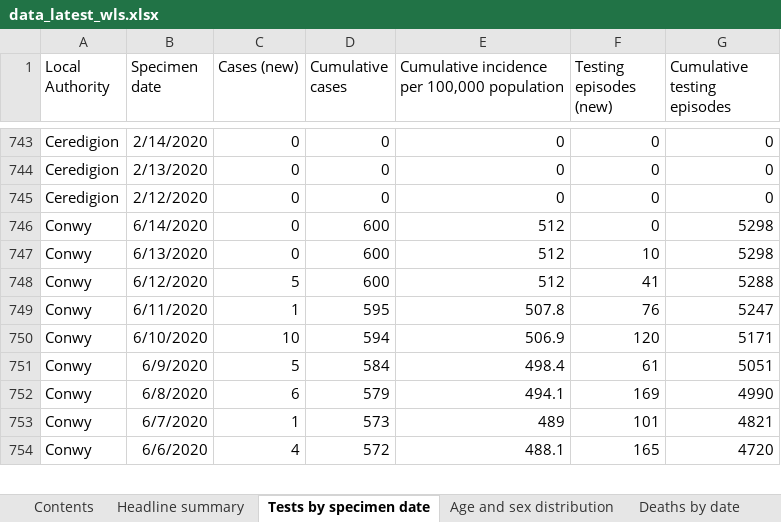
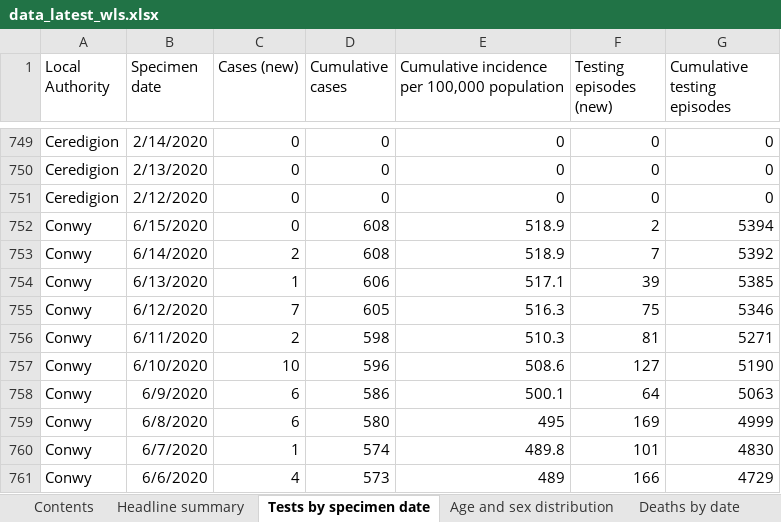
Before and after one commit to airallergy/covid-19-choropleth-map-uk, an Excel workbook: data/csv/src/data_latest_wls.xlsx, sheet Tests by specimen date, drawn as a sheet; only a part is shown, gaps mark what is left out; values as stored, in another font and other column widths than the file's, no borders; removed rows and columns are numbered as before the commit, all else as after; the diff covers the shown part only; the diff names each change by its address in the sheet, - before the commit and + after, or states it on an @@ line.

```diff
--- a/data/csv/src/data_latest_wls.xlsx (sheet Tests by specimen date)
+++ b/data/csv/src/data_latest_wls.xlsx (sheet Tests by specimen date)
-B752 (Specimen date): 6/14/2020
+B752 (Specimen date): 6/15/2020
-D752 (Cumulative cases): 600
+D752 (Cumulative cases): 608
-E752: 512
+E752: 518.9
-F752 (Testing episodes (new)): 0
+F752 (Testing episodes (new)): 2
-G752 (Cumulative testing episodes): 5298
+G752 (Cumulative testing episodes): 5394
-row 747: Conwy | 6/13/2020 | 0 | 600 | 512 | 10 | 5298
-row 748: Conwy | 6/12/2020 | 5 | 600 | 512 | 41 | 5288
+row 753: Conwy | 6/14/2020 | 2 | 608 | 518.9 | 7 | 5392
-B754 (Specimen date): 6/11/2020
+B754 (Specimen date): 6/13/2020
-D754 (Cumulative cases): 595
+D754 (Cumulative cases): 606
-E754: 507.8
+E754: 517.1
-F754 (Testing episodes (new)): 76
+F754 (Testing episodes (new)): 39
-G754 (Cumulative testing episodes): 5247
+G754 (Cumulative testing episodes): 5385
+row 755: Conwy | 6/12/2020 | 7 | 605 | 516.3 | 75 | 5346
+row 756: Conwy | 6/11/2020 | 2 | 598 | 510.3 | 81 | 5271
-D757 (Cumulative cases): 594
+D757 (Cumulative cases): 596
-E757: 506.9
+E757: 508.6
-F757 (Testing episodes (new)): 120
+F757 (Testing episodes (new)): 127
-G757 (Cumulative testing episodes): 5171
+G757 (Cumulative testing episodes): 5190
-row 751: Conwy | 6/9/2020 | 5 | 584 | 498.4 | 61 | 5051
+row 758: Conwy | 6/9/2020 | 6 | 586 | 500.1 | 64 | 5063
-D759 (Cumulative cases): 579
+D759 (Cumulative cases): 580
-E759: 494.1
+E759: 495
-G759 (Cumulative testing episodes): 4990
+G759 (Cumulative testing episodes): 4999
-D760 (Cumulative cases): 573
+D760 (Cumulative cases): 574
-E760: 489
+E760: 489.8
-G760 (Cumulative testing episodes): 4821
+G760 (Cumulative testing episodes): 4830
-D761 (Cumulative cases): 572
+D761 (Cumulative cases): 573
-E761: 488.1
+E761: 489
-F761 (Testing episodes (new)): 165
+F761 (Testing episodes (new)): 166
-G761 (Cumulative testing episodes): 4720
+G761 (Cumulative testing episodes): 4729
```
Also changed, not shown: 38 added rows, 15 removed rows and 544 edited cells elsewhere in this sheet, sheet Age and sex distribution, sheet Headline summary, sheet Total tests authorised, sheet Deaths by date, sheet Deaths by LHB, sheet Contents, 39 other files.
